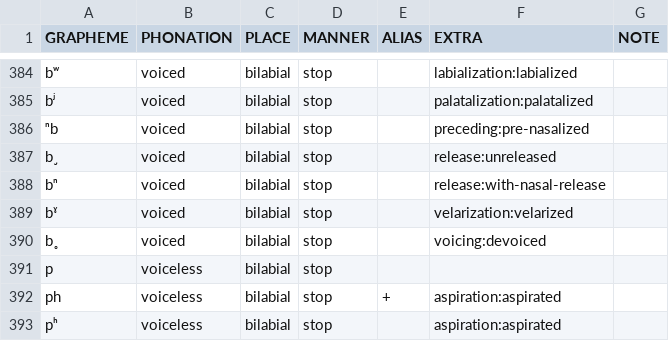
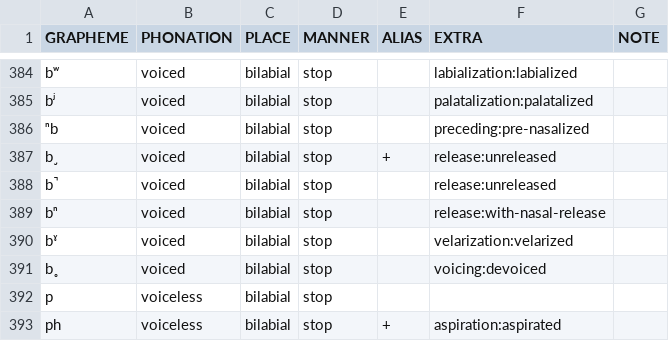
Before and after one commit to cldf-clts/clts-legacy, a TSV file: src/pyclts/transcriptionsystems/bipa/consonants.tsv, drawn as a sheet; only a part is shown, gaps mark what is left out; the shorter side is filled out with more unchanged rows.

Commit message:
refining bad character for unreleased stop

```diff
--- a/src/pyclts/transcriptionsystems/bipa/consonants.tsv
+++ b/src/pyclts/transcriptionsystems/bipa/consonants.tsv
@@ -386,3 +386,4 @@ bʲ	voiced	bilabial	stop		palatalization:palatalized
 ⁿb	voiced	bilabial	stop		preceding:pre-nasalized	
-b̡	voiced	bilabial	stop		release:unreleased	
+b̡	voiced	bilabial	stop	+	release:unreleased	
+b̚	voiced	bilabial	stop		release:unreleased	
 bⁿ	voiced	bilabial	stop		release:with-nasal-release	
```
